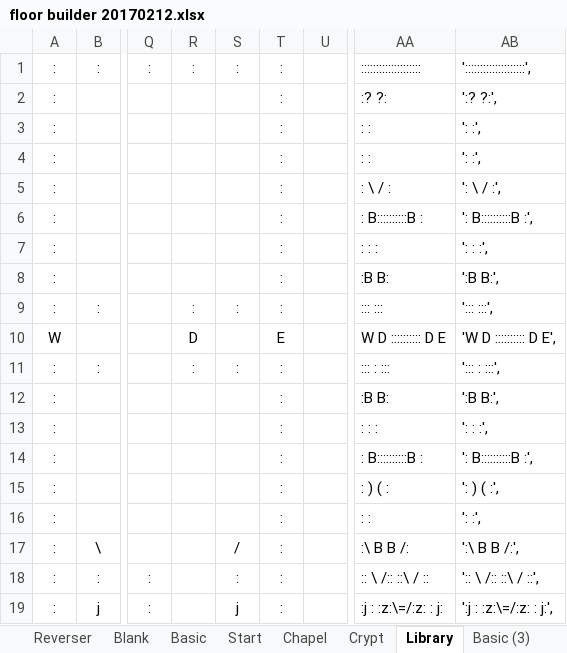
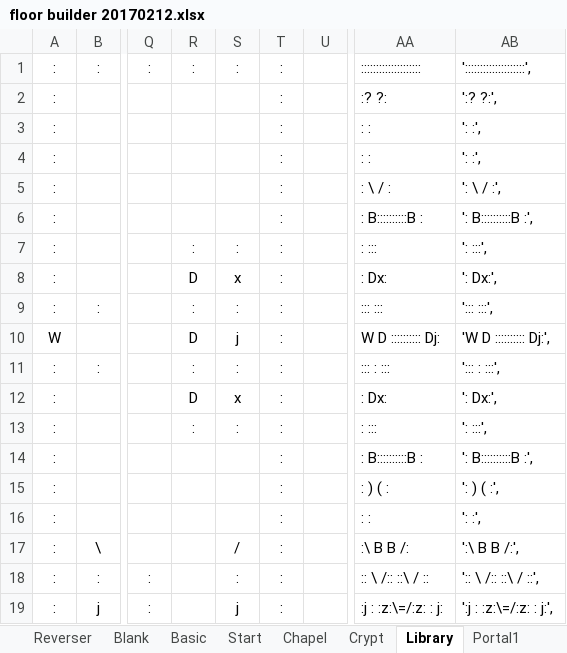
Before and after one commit to kwoolter/Tower2, an Excel workbook: game_template/model/data/floor builder 20170212.xlsx, sheet Library, drawn as a sheet; only a part is shown, gaps mark what is left out; values as stored, in another font and other column widths than the file's, no borders; conditional formats not drawn; the diff names each change by its address in the sheet, - before the commit and + after, or states it on an @@ line.

```diff
--- a/game_template/model/data/floor builder 20170212.xlsx (sheet Library)
+++ b/game_template/model/data/floor builder 20170212.xlsx (sheet Library)
-sheet tab: Basic (3)
+sheet tab: Portal1
-R7: (empty)
+R7: :
-S7: (empty)
+S7: :
-AA7: : : :
+AA7: : :::
-AB7: ': : :',
+AB7: ': :::',
-R8: (empty)
+R8: D
-S8: (empty)
+S8: x
-AA8: :B B:
+AA8: : Dx:
-AB8: ':B B:',
+AB8: ': Dx:',
-S10: (empty)
+S10: j
-T10: E
+T10: :
-AA10: W D :::::::::: D E
+AA10: W D :::::::::: Dj:
-AB10: 'W D :::::::::: D E',
+AB10: 'W D :::::::::: Dj:',
-R12: (empty)
+R12: D
-S12: (empty)
+S12: x
-AA12: :B B:
+AA12: : Dx:
-AB12: ':B B:',
+AB12: ': Dx:',
-R13: (empty)
+R13: :
-S13: (empty)
+S13: :
-AA13: : : :
+AA13: : :::
-AB13: ': : :',
+AB13: ': :::',
```
Also changed, not shown: sheet Reverser, other sheet tabs, formulas that keep their value, 7 other files.
